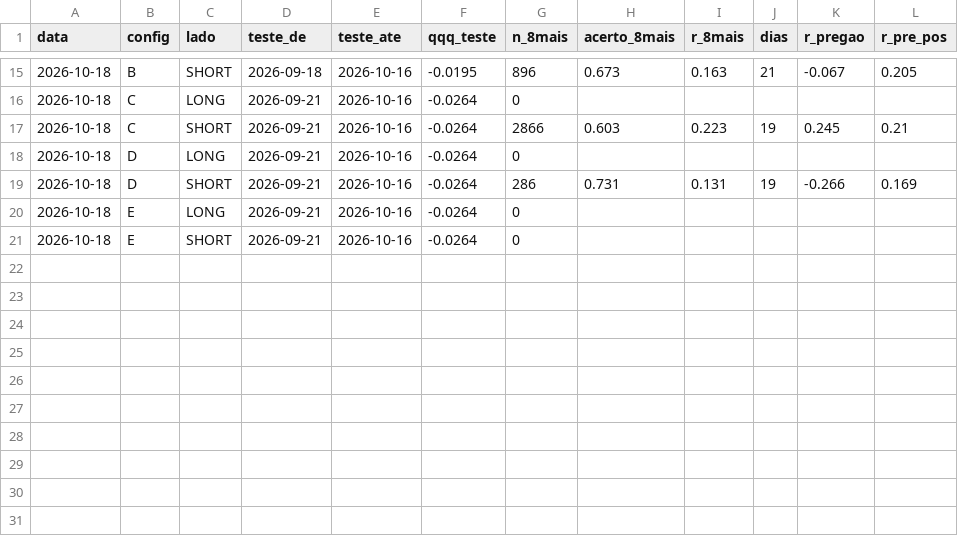
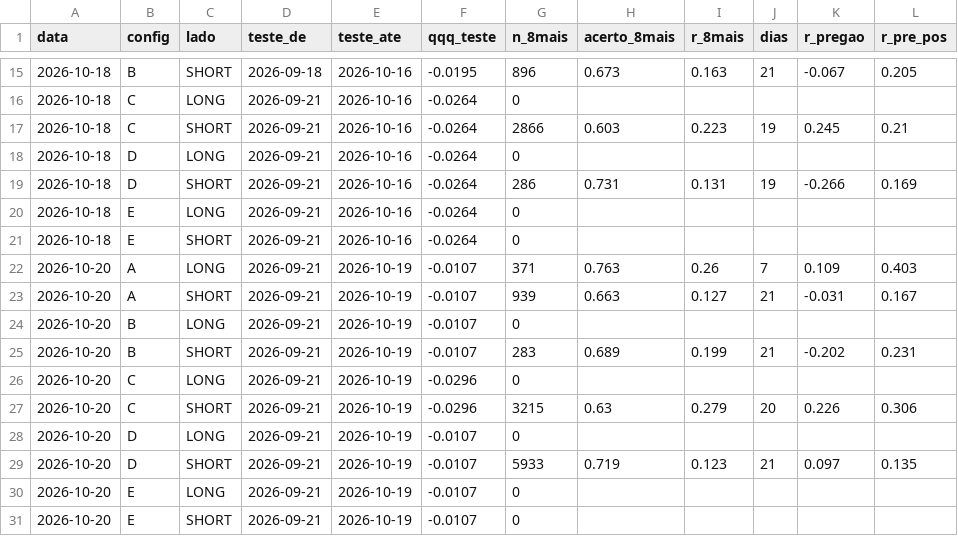
Before and after one commit to pedroloopz/alerta-ema, a CSV file: painel/ml_acoes_historico.csv, drawn as a sheet; only a part is shown, gaps mark what is left out; the diff names each change by its address in the sheet, - before the commit and + after, or states it on an @@ line.

```diff
--- a/painel/ml_acoes_historico.csv
+++ b/painel/ml_acoes_historico.csv
+row 22: 2026-10-20 | A | LONG | 2026-09-21 | 2026-10-19 | -0.0107 | 371 | 0.763 | 0.26 | 7 | 0.109 | 0.403
+row 23: 2026-10-20 | A | SHORT | 2026-09-21 | 2026-10-19 | -0.0107 | 939 | 0.663 | 0.127 | 21 | -0.031 | 0.167
+row 24: 2026-10-20 | B | LONG | 2026-09-21 | 2026-10-19 | -0.0107 | 0
+row 25: 2026-10-20 | B | SHORT | 2026-09-21 | 2026-10-19 | -0.0107 | 283 | 0.689 | 0.199 | 21 | -0.202 | 0.231
+row 26: 2026-10-20 | C | LONG | 2026-09-21 | 2026-10-19 | -0.0296 | 0
+row 27: 2026-10-20 | C | SHORT | 2026-09-21 | 2026-10-19 | -0.0296 | 3215 | 0.63 | 0.279 | 20 | 0.226 | 0.306
+row 28: 2026-10-20 | D | LONG | 2026-09-21 | 2026-10-19 | -0.0107 | 0
+row 29: 2026-10-20 | D | SHORT | 2026-09-21 | 2026-10-19 | -0.0107 | 5933 | 0.719 | 0.123 | 21 | 0.097 | 0.135
+row 30: 2026-10-20 | E | LONG | 2026-09-21 | 2026-10-19 | -0.0107 | 0
+row 31: 2026-10-20 | E | SHORT | 2026-09-21 | 2026-10-19 | -0.0107 | 0
```
Also changed, not shown: 3 other files.
